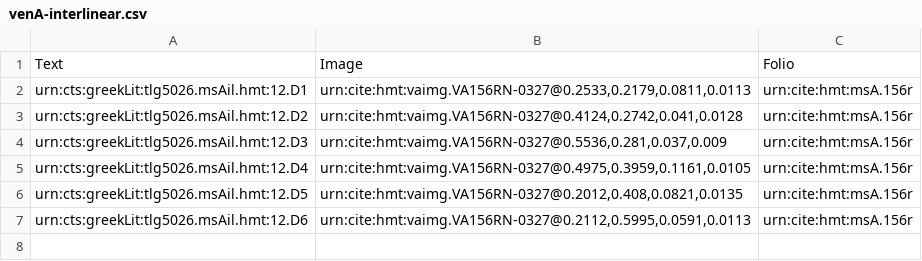
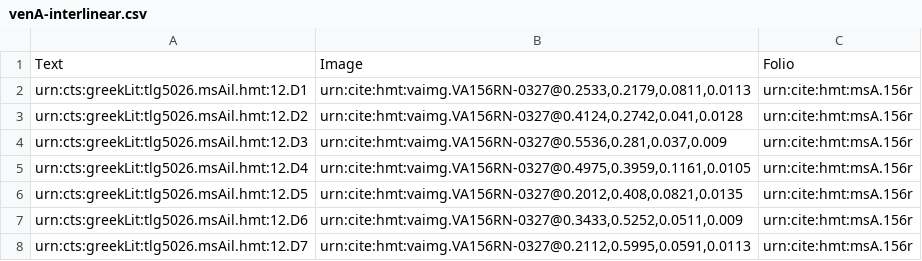
Before and after one commit to HMT-seminar-2014/hmt-12D, a CSV file: collections/venA-interlinear.csv, drawn as a sheet.

Commit message:
Update venA-interlinear.csv

```diff
--- a/collections/venA-interlinear.csv
+++ b/collections/venA-interlinear.csv
@@ -6,2 +6,3 @@ urn:cts:greekLit:tlg5026.msAil.hmt:12.D4,"urn:cite:hmt:vaimg.VA156RN-0327@0.4975
 urn:cts:greekLit:tlg5026.msAil.hmt:12.D5,"urn:cite:hmt:vaimg.VA156RN-0327@0.2012,0.408,0.0821,0.0135",urn:cite:hmt:msA.156r
-urn:cts:greekLit:tlg5026.msAil.hmt:12.D6,"urn:cite:hmt:vaimg.VA156RN-0327@0.2112,0.5995,0.0591,0.0113",urn:cite:hmt:msA.156r
+urn:cts:greekLit:tlg5026.msAil.hmt:12.D6,"urn:cite:hmt:vaimg.VA156RN-0327@0.3433,0.5252,0.0511,0.009",urn:cite:hmt:msA.156r
+urn:cts:greekLit:tlg5026.msAil.hmt:12.D7,"urn:cite:hmt:vaimg.VA156RN-0327@0.2112,0.5995,0.0591,0.0113",urn:cite:hmt:msA.156r
```
